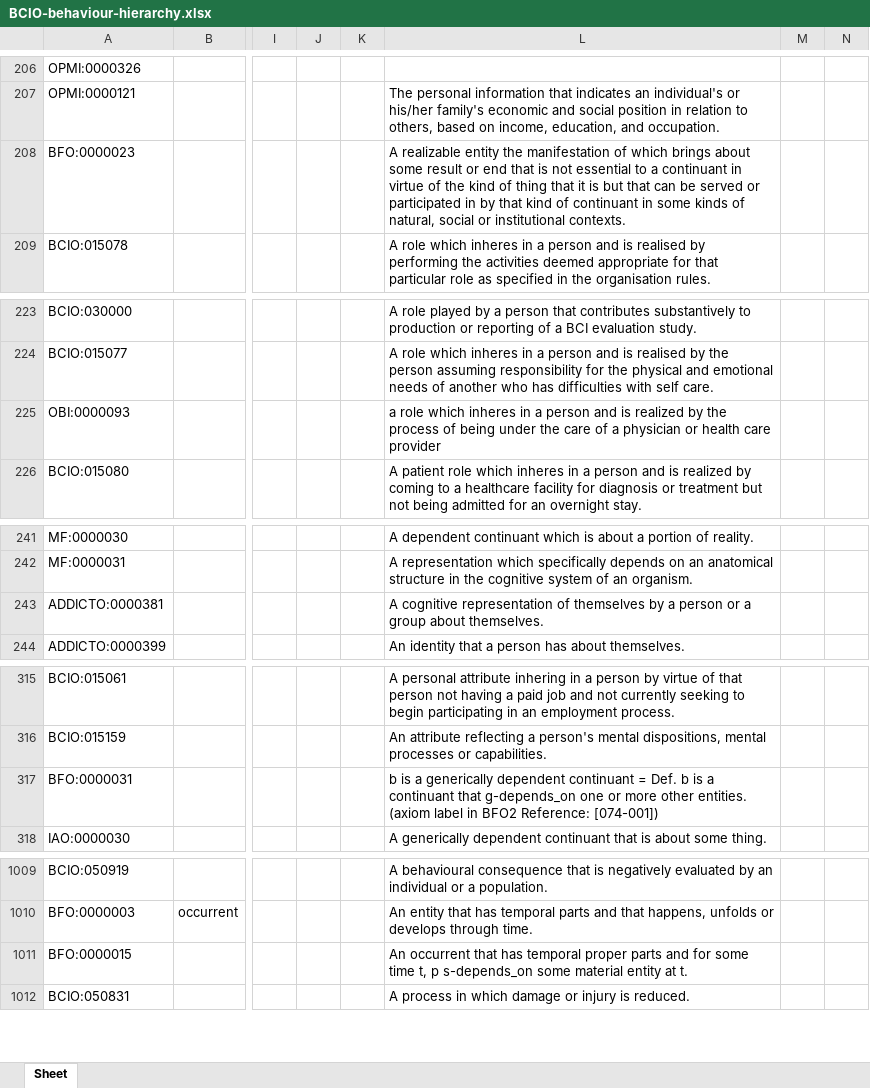
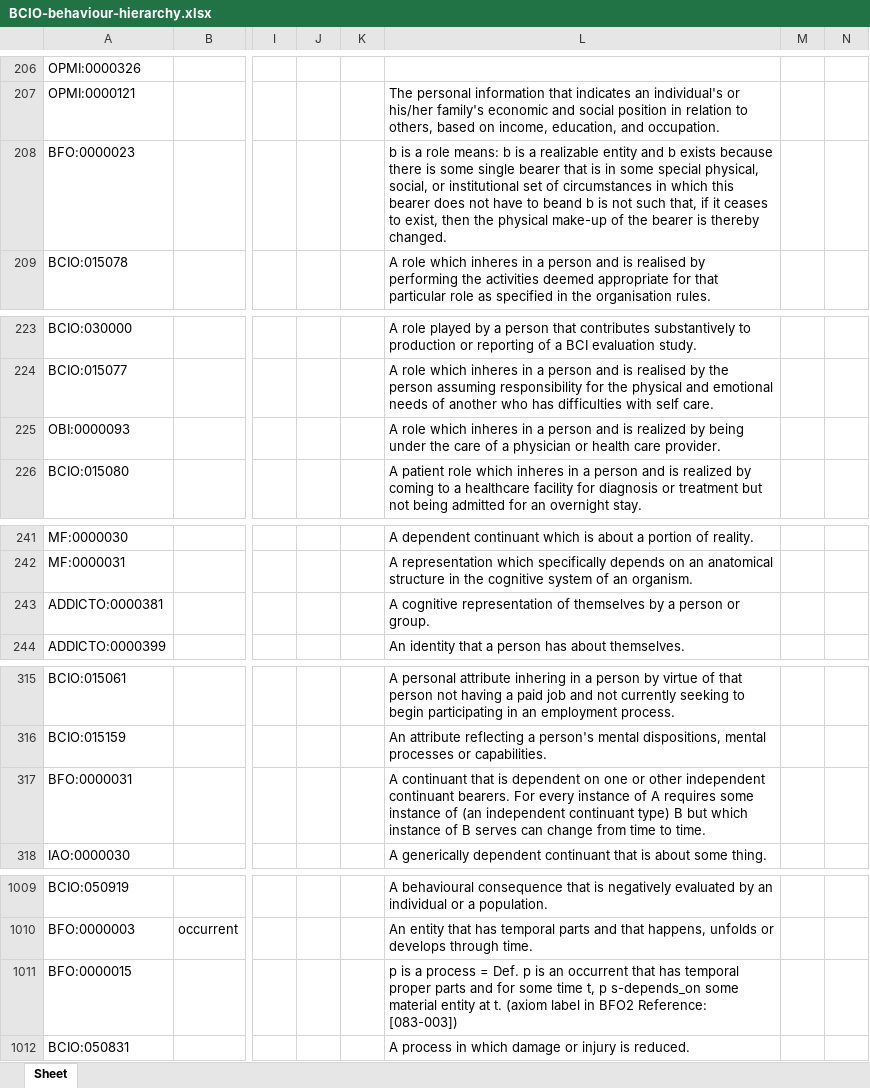
Before and after one commit to HumanBehaviourChangeProject/ontologies, an Excel workbook: Behaviour/BCIO-behaviour-hierarchy.xlsx, sheet Sheet, drawn as a sheet; only a part is shown, gaps mark what is left out; values as stored, in another font and other column widths than the file's, no borders; the diff covers the shown part only; the diff names each change by its address in the sheet, - before the commit and + after, or states it on an @@ line.

```diff
--- a/Behaviour/BCIO-behaviour-hierarchy.xlsx (sheet Sheet)
+++ b/Behaviour/BCIO-behaviour-hierarchy.xlsx (sheet Sheet)
-L208: A realizable entity the manifestation of which brings about some result or end that is not essential to a continuant in virtue of the kind of thing that it is but that can be served or participated in by that kind of continuant in some kinds of natural, social or institutional contexts.
+L208: b is a role means: b is a realizable entity and b exists because there is some single bearer that is in some special physical, social, or institutional set of circumstances in which this bearer does not have to beand b is not such that, if it ceases to exist, then the physical make-up of the bearer is thereby changed.
-L225: a role which inheres in a person and is realized by the process of being under the care of a physician or health care provider
+L225: A role which inheres in a person and is realized by being under the care of a physician or health care provider.
-L243: …person or a group about themselves.
+L243: …person or group.
-L317: b is a generically dependent continuant = Def. b is a continuant that g-depends_on one or more other entities. (axiom label in BFO2 Reference: [074-001])
+L317: A continuant that is dependent on one or other independent continuant bearers. For every instance of A requires some instance of (an independent continuant type) B but which instance of B serves can change from time to time.
-L1011: An occurrent that has temporal proper parts and for some time t, p s-depends_on some material entity at t.
+L1011: p is a process = Def. p is an occurrent that has temporal proper parts and for some time t, p s-depends_on some material entity at t. (axiom label in BFO2 Reference: [083-003])
```
Also changed, not shown: 3 moved rows and 14 edited cells elsewhere in this sheet.
